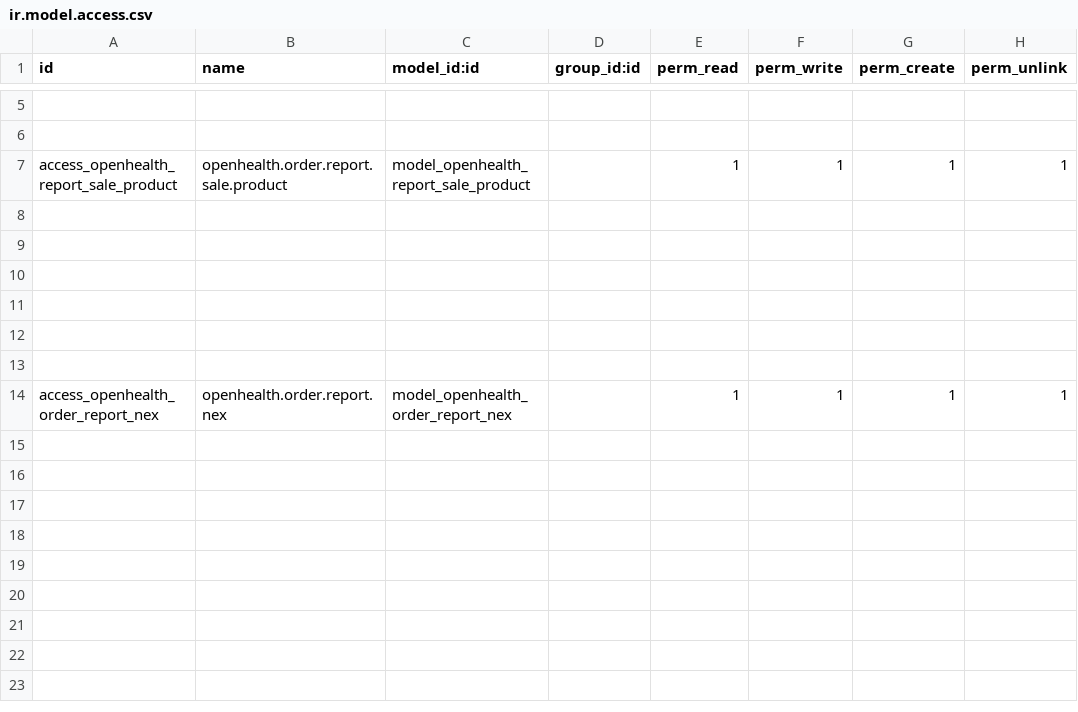
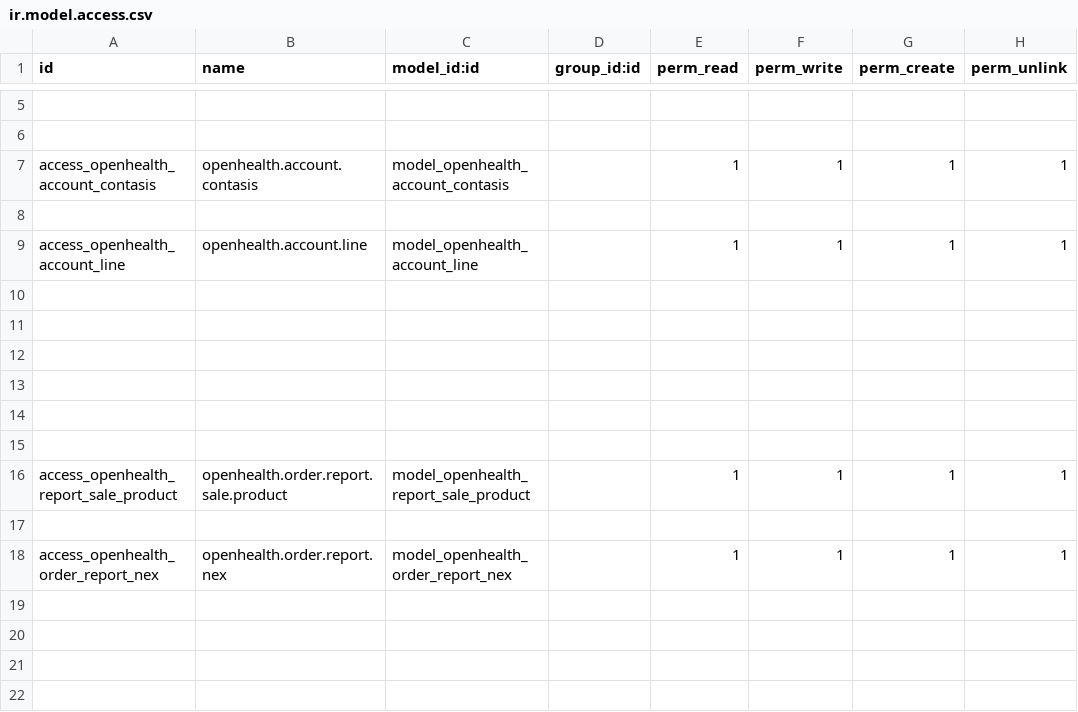
Before and after one commit to gibil5/openhealth, a CSV file: security/ir.model.access.csv, drawn as a sheet; only a part is shown, gaps mark what is left out; the shorter side is filled out with more unchanged rows.

```diff
--- a/security/ir.model.access.csv
+++ b/security/ir.model.access.csv
@@ -6,3 +6,5 @@ id,name,model_id:id,group_id:id,perm_read,perm_write,perm_create,perm_unlink
 
-access_openhealth_report_sale_product,openhealth.order.report.sale.product,model_openhealth_report_sale_product,,1,1,1,1
+access_openhealth_account_contasis,openhealth.account.contasis,model_openhealth_account_contasis,,1,1,1,1
+
+access_openhealth_account_line,openhealth.account.line,model_openhealth_account_line,,1,1,1,1
 
@@ -13,6 +15,5 @@ access_openhealth_report_sale_product,openhealth.order.report.sale.product,model
 
+access_openhealth_report_sale_product,openhealth.order.report.sale.product,model_openhealth_report_sale_product,,1,1,1,1
+
 access_openhealth_order_report_nex,openhealth.order.report.nex,model_openhealth_order_report_nex,,1,1,1,1
-
-
-
 
```
Also changed, not shown: 8 other files.
